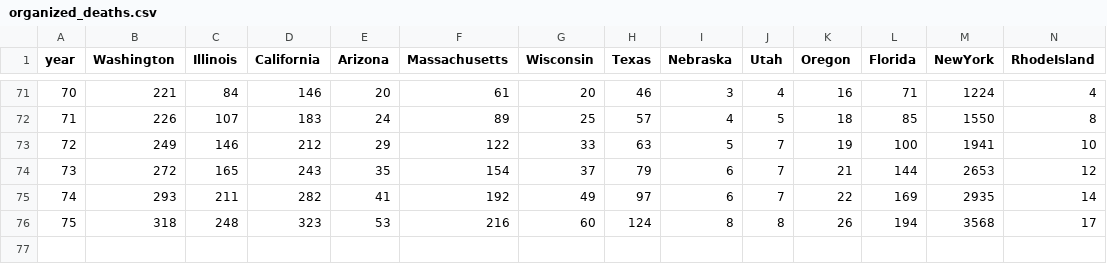
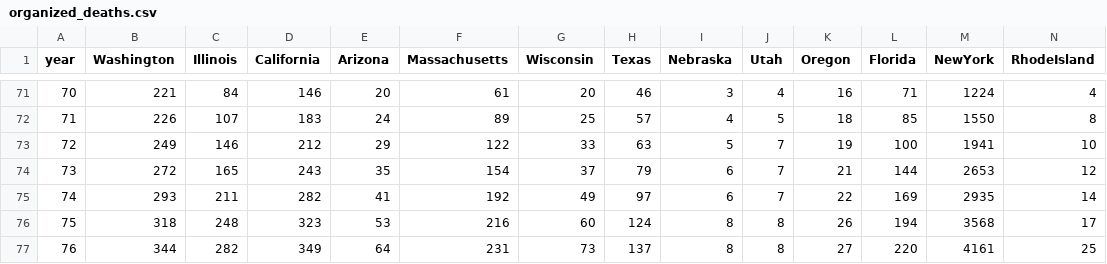
Before and after one commit to mattjgally/corona, a CSV file: organized_deaths.csv, drawn as a sheet; only a part is shown, gaps mark what is left out; rows hold the shown columns only; the diff names each change by its address in the sheet, - before the commit and + after, or states it on an @@ line.

```diff
--- a/organized_deaths.csv
+++ b/organized_deaths.csv
+row 77: 76 | 344 | 282 | 349 | 64 | 231 | 73 | 137 | 8 | 8 | 27 | 220 | 4161 | 25
```
Also changed, not shown: organized_data6.csv.
